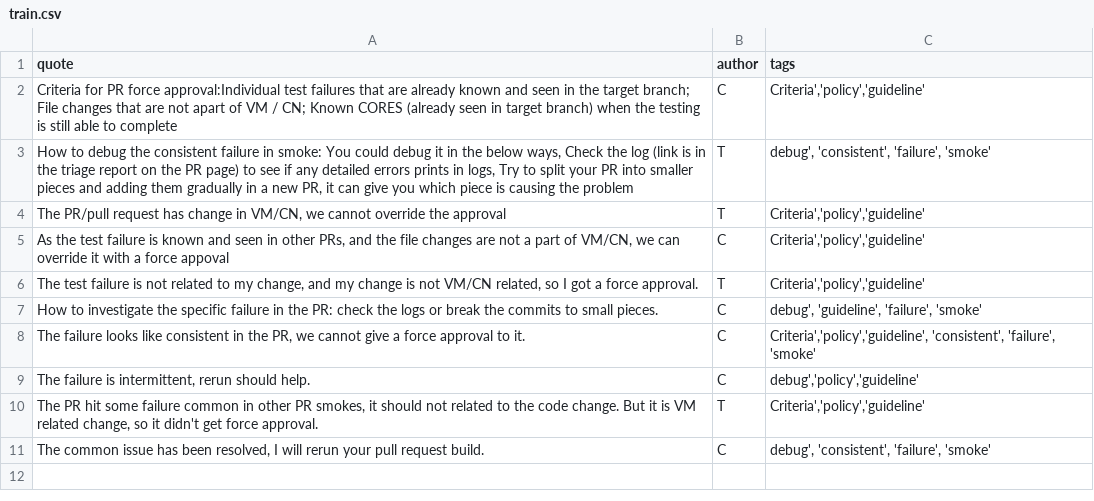
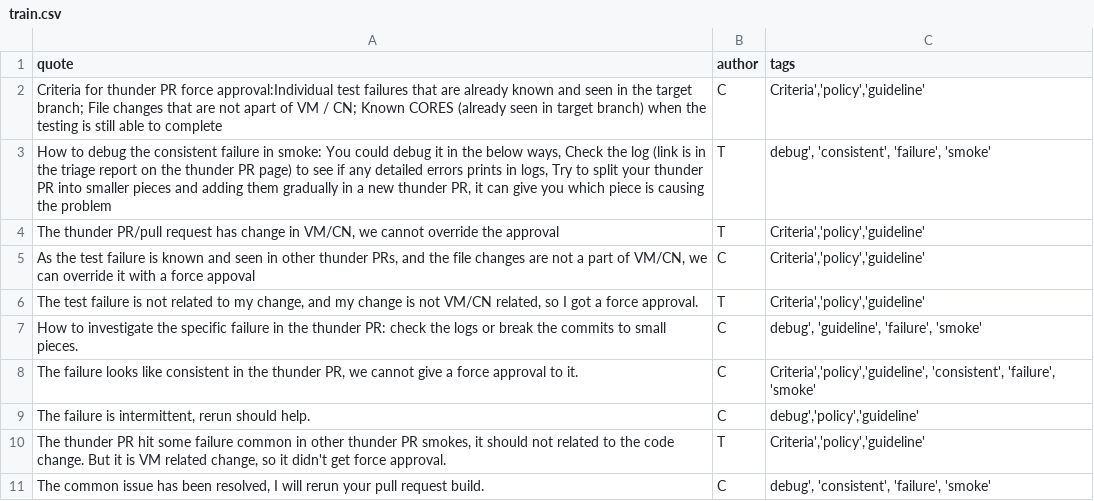
Before and after one commit to YuxingW/chat_bot, a CSV file: train.csv, drawn as a sheet.

Commit message:
update csv

```diff
--- a/train.csv
+++ b/train.csv
@@ -1,11 +1,11 @@
 quote,author,tags
-Criteria for PR force approval:Individual test failures that are already known and seen in the target branch; File changes that are not apart of VM / CN; Known CORES (already seen in target branch) when the testing is still able to complete,C,"Criteria','policy','guideline'"
-"How to debug the consistent failure in smoke: You could debug it in the below ways, Check the log (link is in the triage report on the PR page) to see if any detailed errors prints in logs, Try to split your PR into smaller pieces and adding them gradually in a new PR, it can give you which piece is causing the problem",T,"debug', 'consistent', 'failure', 'smoke'"
-"The PR/pull request has change in VM/CN, we cannot override the approval",T,"Criteria','policy','guideline'"
-"As the test failure is known and seen in other PRs, and the file changes are not a part of VM/CN, we can override it with a force appoval",C,"Criteria','policy','guideline'"
+Criteria for thunder PR force approval:Individual test failures that are already known and seen in the target branch; File changes that are not apart of VM / CN; Known CORES (already seen in target branch) when the testing is still able to complete,C,"Criteria','policy','guideline'"
+"How to debug the consistent failure in smoke: You could debug it in the below ways, Check the log (link is in the triage report on the thunder PR page) to see if any detailed errors prints in logs, Try to split your thunder PR into smaller pieces and adding them gradually in a new thunder PR, it can give you which piece is causing the problem",T,"debug', 'consistent', 'failure', 'smoke'"
+"The thunder PR/pull request has change in VM/CN, we cannot override the approval",T,"Criteria','policy','guideline'"
+"As the test failure is known and seen in other thunder PRs, and the file changes are not a part of VM/CN, we can override it with a force appoval",C,"Criteria','policy','guideline'"
 "The test failure is not related to my change, and my change is not VM/CN related, so I got a force approval.",T,"Criteria','policy','guideline'"
-How to investigate the specific failure in the PR: check the logs or break the commits to small pieces.,C,"debug', 'guideline', 'failure', 'smoke'"
-"The failure looks like consistent in the PR, we cannot give a force approval to it.",C,"Criteria','policy','guideline', 'consistent', 'failure', 'smoke'"
+How to investigate the specific failure in the thunder PR: check the logs or break the commits to small pieces.,C,"debug', 'guideline', 'failure', 'smoke'"
+"The failure looks like consistent in the thunder PR, we cannot give a force approval to it.",C,"Criteria','policy','guideline', 'consistent', 'failure', 'smoke'"
 "The failure is intermittent, rerun should help.",C,"debug','policy','guideline'"
-"The PR hit some failure common in other PR smokes, it should not related to the code change. But it is VM related change, so it didn't get force approval.",T,"Criteria','policy','guideline'"
+"The thunder PR hit some failure common in other thunder PR smokes, it should not related to the code change. But it is VM related change, so it didn't get force approval.",T,"Criteria','policy','guideline'"
 "The common issue has been resolved, I will rerun your pull request build.",C,"debug', 'consistent', 'failure', 'smoke'"
```
